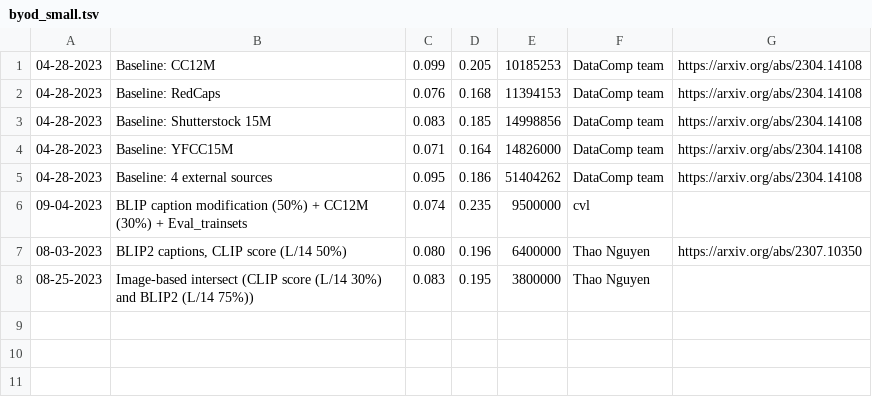
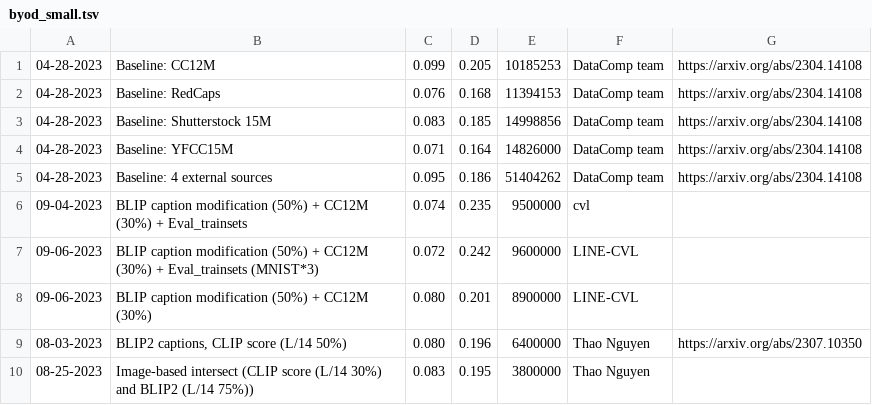
Before and after one commit to mlfoundations/datacomp_site, a TSV file: data/byod_small.tsv, drawn as a sheet; the diff names each change by its address in the sheet, - before the commit and + after, or states it on an @@ line.

```diff
--- a/data/byod_small.tsv
+++ b/data/byod_small.tsv
+row 7: 09-06-2023 | BLIP caption modification (50%) + CC12M (30%) + Eval_trainsets (MNIST*3) | 0.072 | 0.242 | 9600000 | LINE-CVL
+row 8: 09-06-2023 | BLIP caption modification (50%) + CC12M (30%) | 0.080 | 0.201 | 8900000 | LINE-CVL
```
Also changed, not shown: data/byod_medium.tsv, data/filter_medium.tsv, 1 other file.
